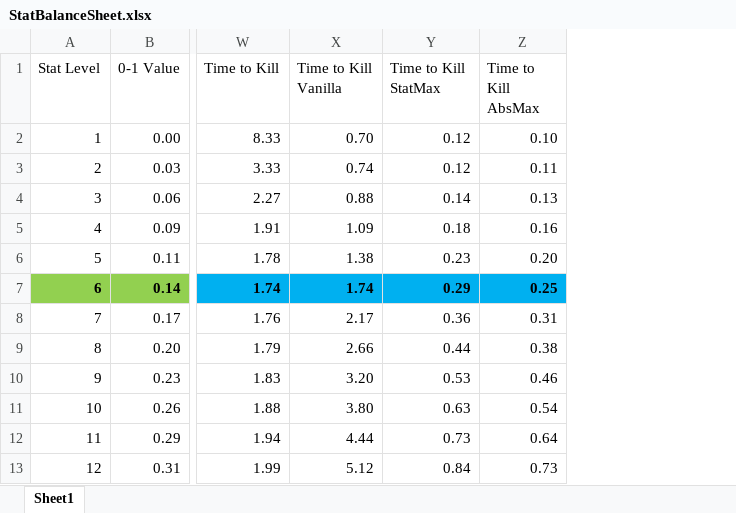
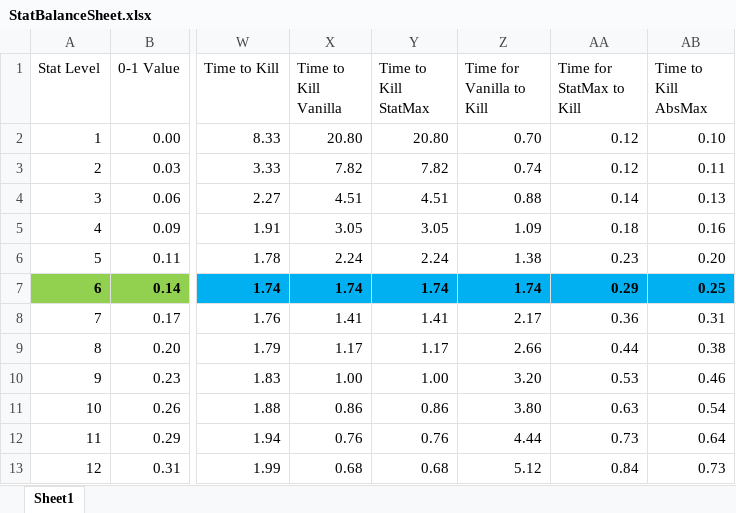
Before and after one commit to Sunken-City/AllStar-Thesis, an Excel workbook: Docs/StatBalanceSheet.xlsx, sheet Sheet1, drawn as a sheet; only a part is shown, gaps mark what is left out; values as stored, in another font and other column widths than the file's, no borders; charts and pictures and table styles not drawn; addresses are those after the commit; the diff names each change by its address in the sheet, - before the commit and + after, or states it on an @@ line.

Commit message:
Added some more content to the paper on the process, added more helpful stat things

```diff
--- a/Docs/StatBalanceSheet.xlsx (sheet Sheet1)
+++ b/Docs/StatBalanceSheet.xlsx (sheet Sheet1)
+column X (Time to Kill Vanilla), rows 2-13: 20.80 | 7.82 | 4.51 | 3.05 | 2.24 | 1.74 | 1.41 | 1.17 | 1.00 | 0.86 | 0.76 | 0.68
+column Y (Time to Kill StatMax), rows 2-13: 20.80 | 7.82 | 4.51 | 3.05 | 2.24 | 1.74 | 1.41 | 1.17 | 1.00 | 0.86 | 0.76 | 0.68
-Z1: Time to Kill Vanilla
+Z1: Time for Vanilla to Kill
-AA1: Time to Kill StatMax
+AA1: Time for StatMax to Kill
```
Also changed, not shown: formulas that keep their value, charts or pictures, 2 other files.
